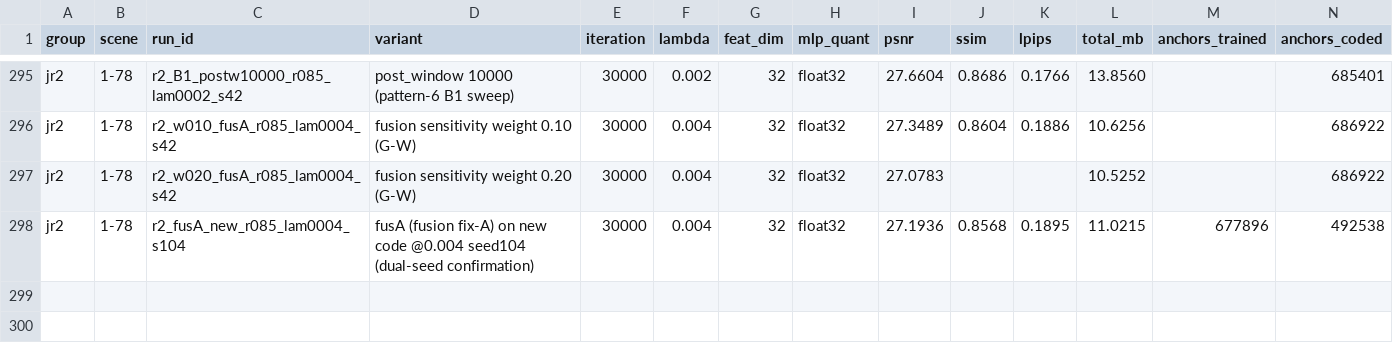
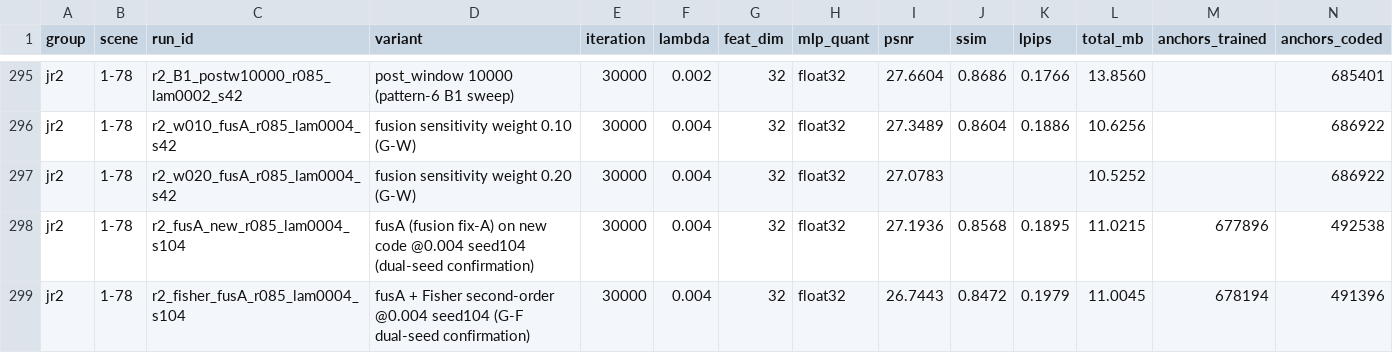
Before and after one commit to Gob1inBr0/DCCA-GS, a CSV file: docs/data/experiments.csv, drawn as a sheet; only a part is shown, gaps mark what is left out; rows hold the shown columns only; the diff names each change by its address in the sheet, - before the commit and + after, or states it on an @@ line.

Commit message:
data: register r2_fisher_fusA_r085_lam0004_s104 (26.744@11.00, -0.45 vs same-seed fusA pair, G-F FAIL replicated)

```diff
--- a/docs/data/experiments.csv
+++ b/docs/data/experiments.csv
+row 299: jr2 | 1-78 | r2_fisher_fusA_r085_lam0004_s104 | fusA + Fisher second-order @0.004 seed104 (G-F dual-seed confirmation) | 30000 | 0.004 | 32 | float32 | 26.7443 | 0.8472 | 0.1979 | 11.0045 | 678194 | 491396
```
